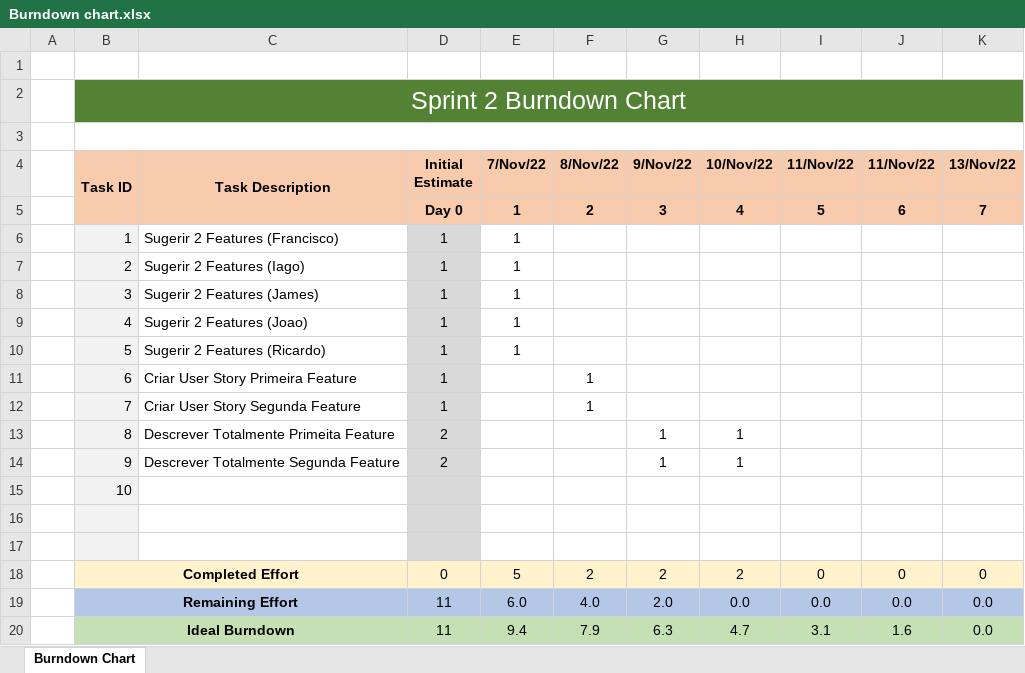
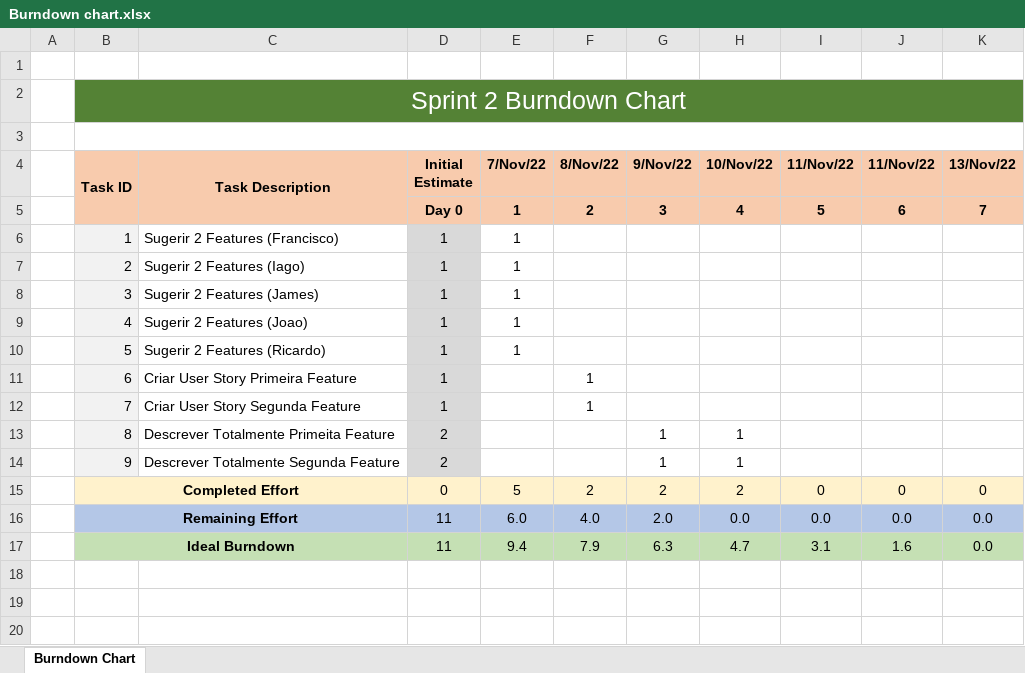
Before and after one commit to jmlcoliveira/ganttproject, an Excel workbook: Project/Phase 2/Sprint1/Burndown chart.xlsx, sheet Burndown Chart, drawn as a sheet; values as stored, in another font and other column widths than the file's, no borders; charts and pictures not drawn; the diff names each change by its address in the sheet, - before the commit and + after, or states it on an @@ line.

```diff
--- a/Project/Phase 2/Sprint1/Burndown chart.xlsx (sheet Burndown Chart)
+++ b/Project/Phase 2/Sprint1/Burndown chart.xlsx (sheet Burndown Chart)
-row 15:  | 10
-row 16: (empty)
-row 17: (empty)
```
Also changed, not shown: charts or pictures, Project/Phase 2/Sprint1/Sprint Backlog.xlsx, Project/Phase 2/Sprint2/Sprint Backlog.xlsx, 2 other files.
